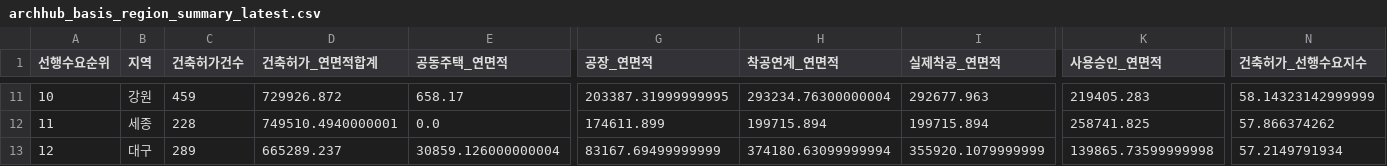
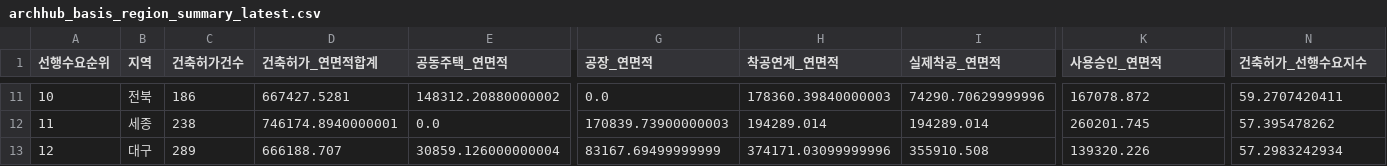
Before and after one commit to Ronaldooh123/steel-demand-report, a CSV file: data/cache/archhub_basis_region_summary_latest.csv, drawn as a sheet; only a part is shown, gaps mark what is left out; the diff covers the shown part only; the diff names each change by its address in the sheet, - before the commit and + after, or states it on an @@ line.

```diff
--- a/data/cache/archhub_basis_region_summary_latest.csv
+++ b/data/cache/archhub_basis_region_summary_latest.csv
-B11 (지역): 강원
+B11 (지역): 전북
-C11 (건축허가건수): 459
+C11 (건축허가건수): 186
-D11 (건축허가_연면적합계): 729926.872
+D11 (건축허가_연면적합계): 667427.5281
-E11 (공동주택_연면적): 658.17
+E11 (공동주택_연면적): 148312.20880000002
-G11 (공장_연면적): 203387.31999999995
+G11 (공장_연면적): 0.0
-H11 (착공연계_연면적): 293234.76300000004
+H11 (착공연계_연면적): 178360.39840000003
-I11 (실제착공_연면적): 292677.963
+I11 (실제착공_연면적): 74290.70629999996
-K11 (사용승인_연면적): 219405.283
+K11 (사용승인_연면적): 167078.872
-N11 (건축허가_선행수요지수): 58.14323142999999
+N11 (건축허가_선행수요지수): 59.2707420411
-C12 (건축허가건수): 228
+C12 (건축허가건수): 238
-D12 (건축허가_연면적합계): 749510.4940000001
+D12 (건축허가_연면적합계): 746174.8940000001
-G12 (공장_연면적): 174611.899
+G12 (공장_연면적): 170839.73900000003
-H12 (착공연계_연면적): 199715.894
+H12 (착공연계_연면적): 194289.014
-I12 (실제착공_연면적): 199715.894
+I12 (실제착공_연면적): 194289.014
-K12 (사용승인_연면적): 258741.825
+K12 (사용승인_연면적): 260201.745
-N12 (건축허가_선행수요지수): 57.866374262
+N12 (건축허가_선행수요지수): 57.395478262
-D13 (건축허가_연면적합계): 665289.237
+D13 (건축허가_연면적합계): 666188.707
-H13 (착공연계_연면적): 374180.63099999994
+H13 (착공연계_연면적): 374171.03099999996
-I13 (실제착공_연면적): 355920.1079999999
+I13 (실제착공_연면적): 355910.508
-K13 (사용승인_연면적): 139865.73599999998
+K13 (사용승인_연면적): 139320.226
-N13 (건축허가_선행수요지수): 57.2149791934
+N13 (건축허가_선행수요지수): 57.2983242934
```
Also changed, not shown: 109 edited cells elsewhere in this file, 2 other files.
